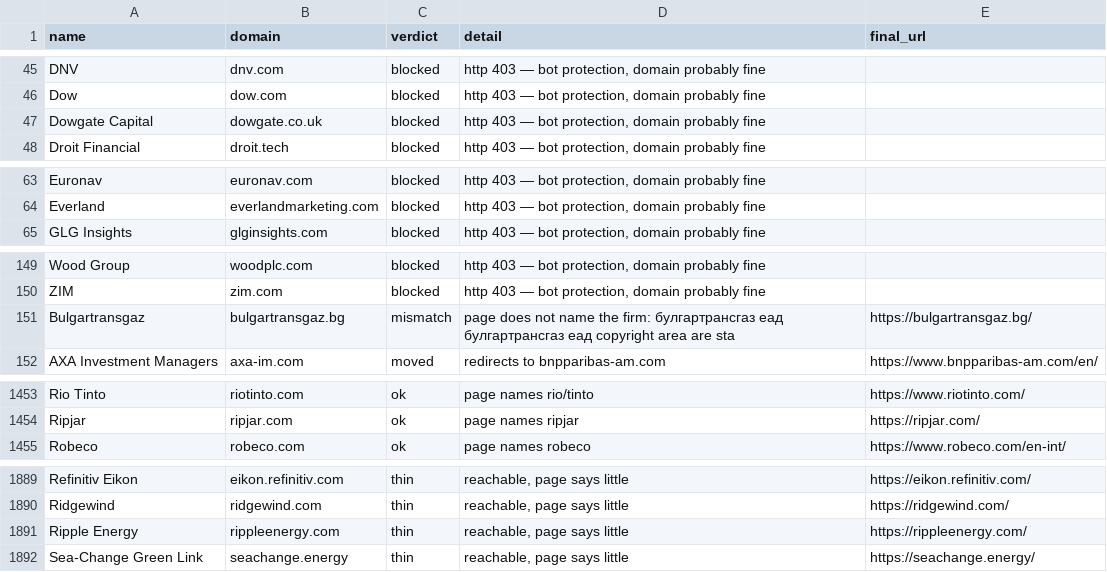
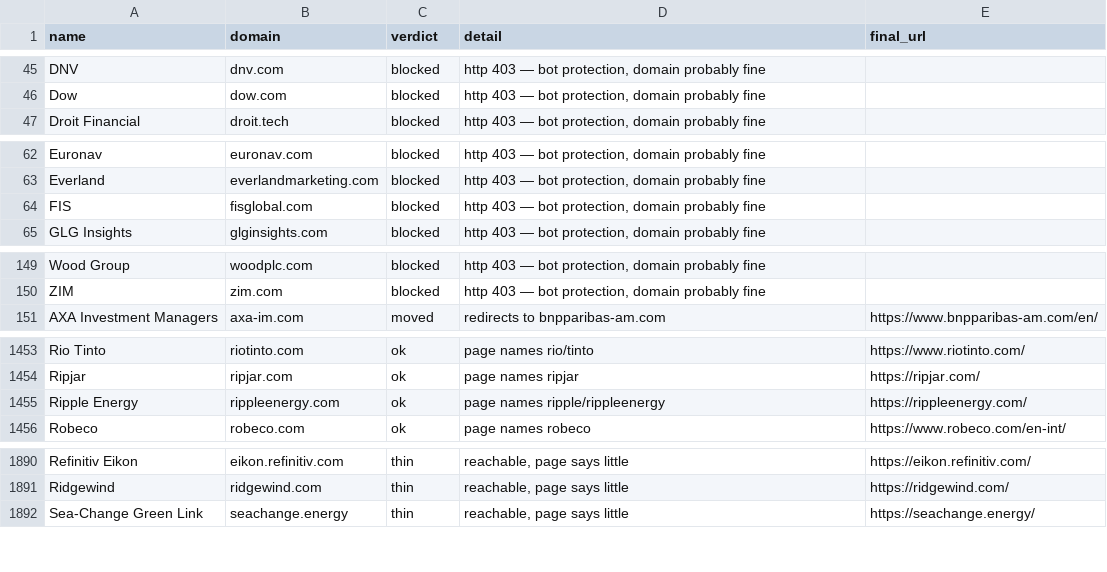
Before and after one commit to joelllllln/job-scraper, a CSV file: firm_check.csv, drawn as a sheet; only a part is shown, gaps mark what is left out; the diff covers the shown part only.

```diff
--- a/firm_check.csv
+++ b/firm_check.csv
@@ -46,3 +46,2 @@ DNV,dnv.com,blocked,"http 403 — bot protection, domain probably fine",
 Dow,dow.com,blocked,"http 403 — bot protection, domain probably fine",
-Dowgate Capital,dowgate.co.uk,blocked,"http 403 — bot protection, domain probably fine",
 Droit Financial,droit.tech,blocked,"http 403 — bot protection, domain probably fine",
@@ -64,2 +63,3 @@ Euronav,euronav.com,blocked,"http 403 — bot protection, domain probably fine",
 Everland,everlandmarketing.com,blocked,"http 403 — bot protection, domain probably fine",
+FIS,fisglobal.com,blocked,"http 403 — bot protection, domain probably fine",
 GLG Insights,glginsights.com,blocked,"http 403 — bot protection, domain probably fine",
@@ -150,3 +150,2 @@ Wood Group,woodplc.com,blocked,"http 403 — bot protection, domain probably fin
 ZIM,zim.com,blocked,"http 403 — bot protection, domain probably fine",
-Bulgartransgaz,bulgartransgaz.bg,mismatch,page does not name the firm: булгартрансгаз еад булгартрансгаз еад copyright area are sta,https://bulgartransgaz.bg/
 AXA Investment Managers,axa-im.com,moved,redirects to bnpparibas-am.com,https://www.bnpparibas-am.com/en/
@@ -1454,2 +1454,3 @@ Rio Tinto,riotinto.com,ok,page names rio/tinto,https://www.riotinto.com/
 Ripjar,ripjar.com,ok,page names ripjar,https://ripjar.com/
+Ripple Energy,rippleenergy.com,ok,page names ripple/rippleenergy,https://rippleenergy.com/
 Robeco,robeco.com,ok,page names robeco,https://www.robeco.com/en-int/
@@ -1890,3 +1891,2 @@ Refinitiv Eikon,eikon.refinitiv.com,thin,"reachable, page says little",https://e
 Ridgewind,ridgewind.com,thin,"reachable, page says little",https://ridgewind.com/
-Ripple Energy,rippleenergy.com,thin,"reachable, page says little",https://rippleenergy.com/
 Sea-Change Green Link,seachange.energy,thin,"reachable, page says little",https://seachange.energy/
```
Also changed, not shown: 2 added rows, 1 removed row and 1 edited cell elsewhere in this file, 2 other files.
